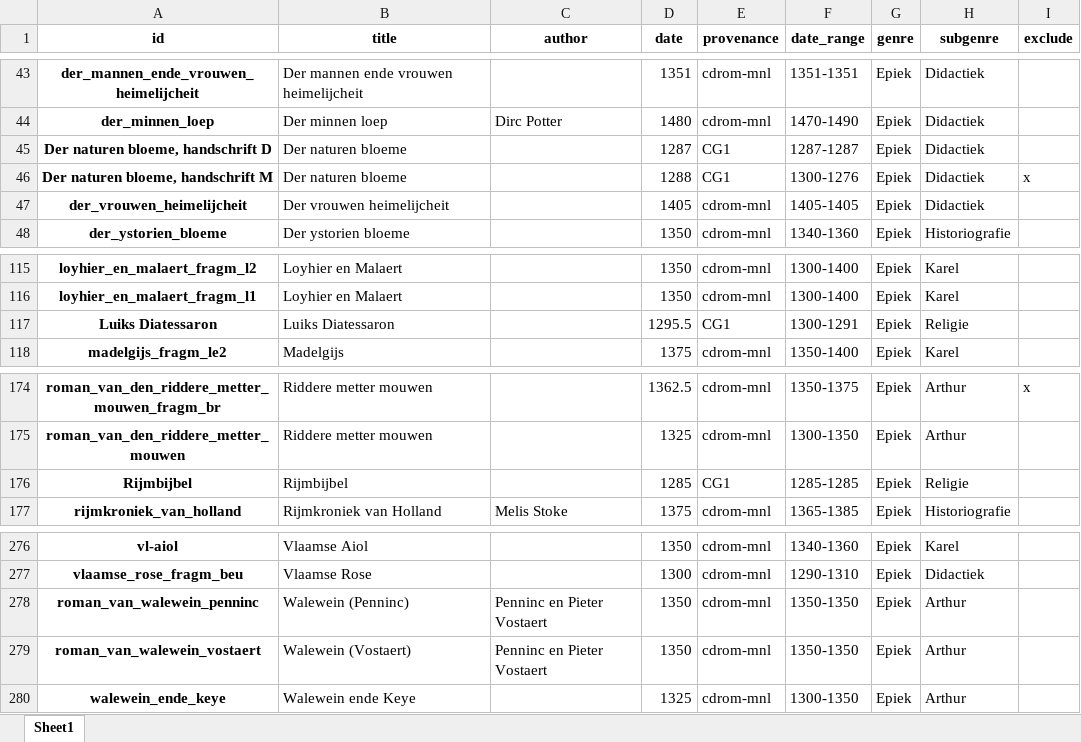
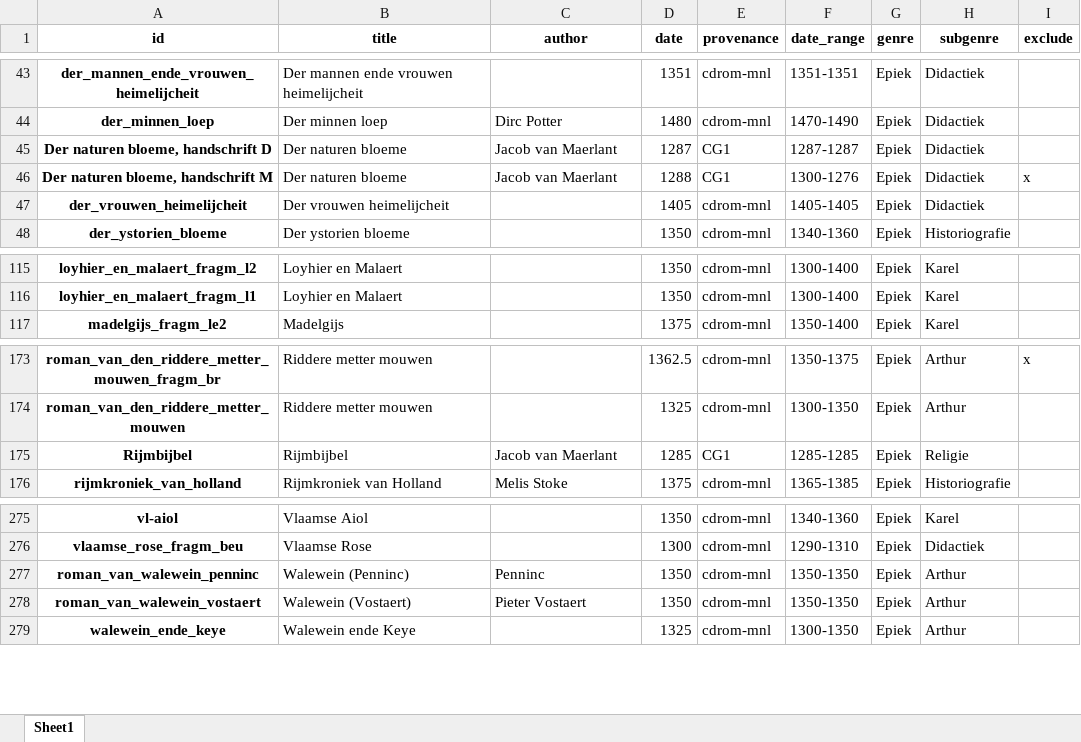
Before and after one commit to mikekestemont/zwerfverzen, an Excel workbook: data/metadata_corrected.xlsx, sheet Sheet1, drawn as a sheet; only a part is shown, gaps mark what is left out; values as stored, in another font and other column widths than the file's, no borders; removed rows and columns are numbered as before the commit, all else as after; the diff names each change by its address in the sheet, - before the commit and + after, or states it on an @@ line.

Commit message:
misc corrections

```diff
--- a/data/metadata_corrected.xlsx (sheet Sheet1)
+++ b/data/metadata_corrected.xlsx (sheet Sheet1)
-C45:C46 (author): (empty)
+C45:C46 (author): Jacob van Maerlant
-row 117: Luiks Diatessaron | Luiks Diatessaron |  | 1295.5 | CG1 | 1300-1291 | Epiek | Religie
-C175 (author): (empty)
+C175 (author): Jacob van Maerlant
-C277 (author): Penninc en Pieter Vostaert
+C277 (author): Penninc
-C278 (author): Penninc en Pieter Vostaert
+C278 (author): Pieter Vostaert
```
